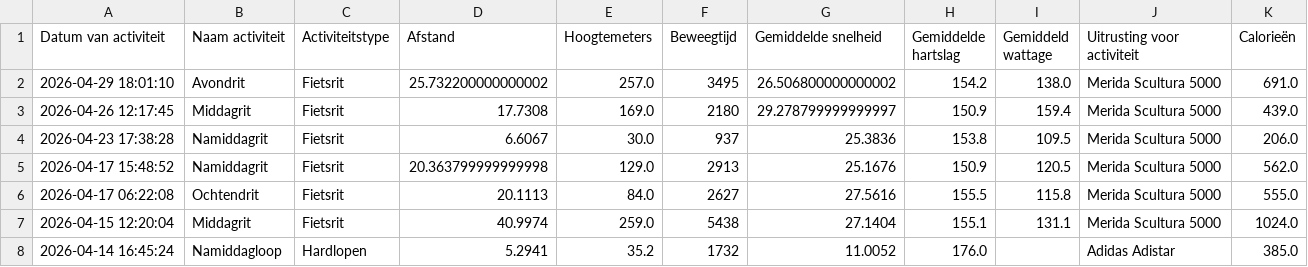
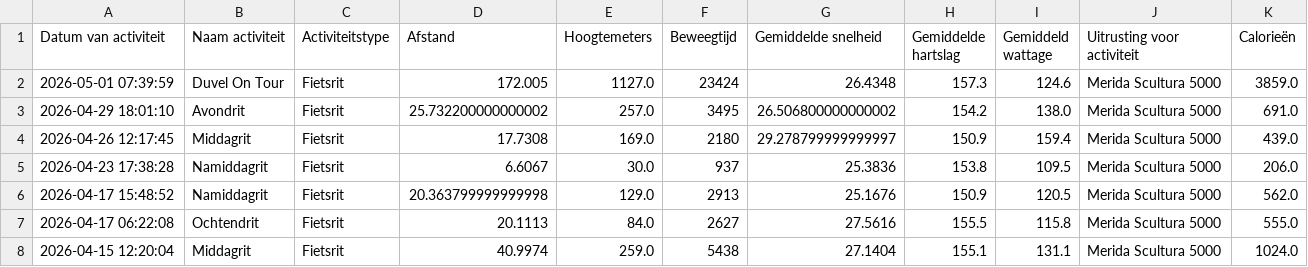
Before and after one commit to jordenric96/Sport-Dashboard, a CSV file: activities.csv, drawn as a sheet; only a part is shown; the shorter side is filled out with more unchanged rows.

```diff
--- a/activities.csv
+++ b/activities.csv
@@ -1,2 +1,3 @@
 Datum van activiteit,Naam activiteit,Activiteitstype,Afstand,Hoogtemeters,Beweegtijd,Gemiddelde snelheid,Gemiddelde hartslag,Gemiddeld wattage,Uitrusting voor activiteit,Calorieën
+2026-05-01 07:39:59,Duvel On Tour,Fietsrit,172.005,1127.0,23424,26.4348,157.3,124.6,Merida Scultura 5000,3859.0
 2026-04-29 18:01:10,Avondrit,Fietsrit,25.732200000000002,257.0,3495,26.506800000000002,154.2,138.0,Merida Scultura 5000,691.0
```
Also changed, not shown: 1 other file.
